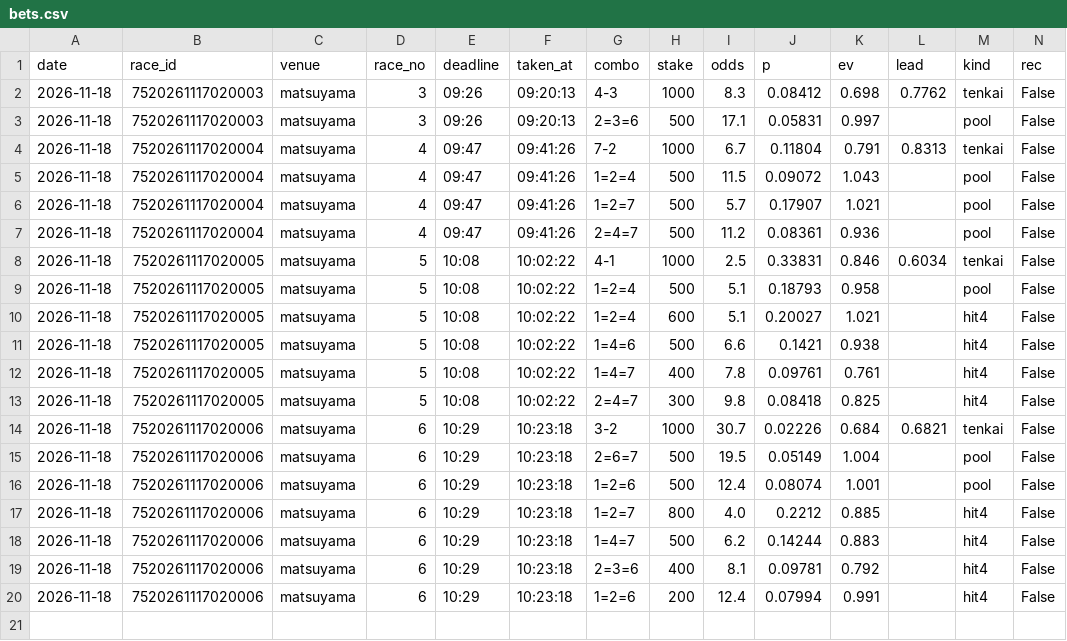
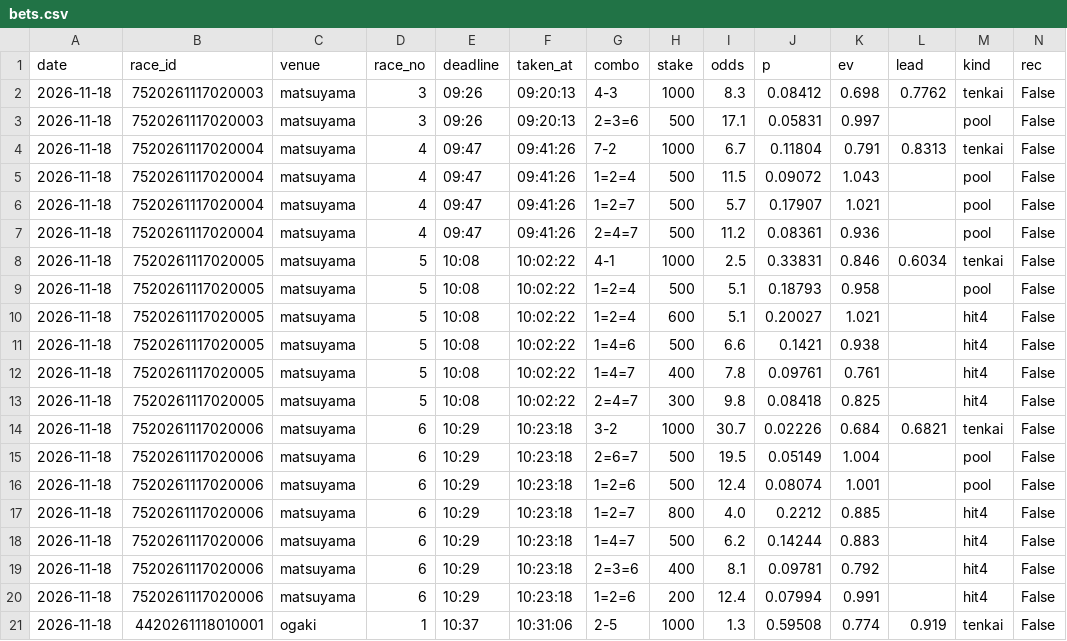
Before and after one commit to basebull120809-boop/keirin-ev, a CSV file: data/live/2026-11-18/bets.csv, drawn as a sheet; only a part is shown; rows hold the shown columns only; the diff names each change by its address in the sheet, - before the commit and + after, or states it on an @@ line.

Commit message:
live ogaki 1R 買い

```diff
--- a/data/live/2026-11-18/bets.csv
+++ b/data/live/2026-11-18/bets.csv
+row 21: 2026-11-18 | 4420261118010001 | ogaki | 1 | 10:37 | 10:31:06 | 2-5 | 1000 | 1.3 | 0.59508 | 0.774 | 0.919 | tenkai | False
```
Also changed, not shown: 9 other files.
